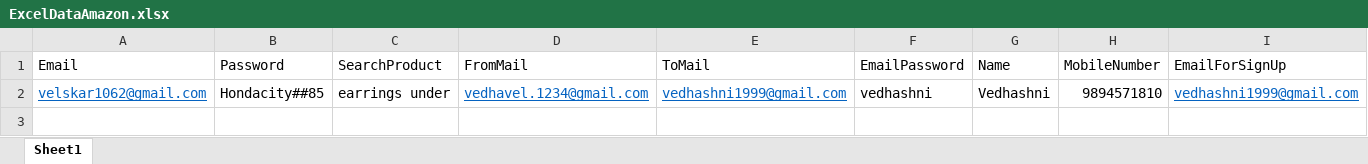
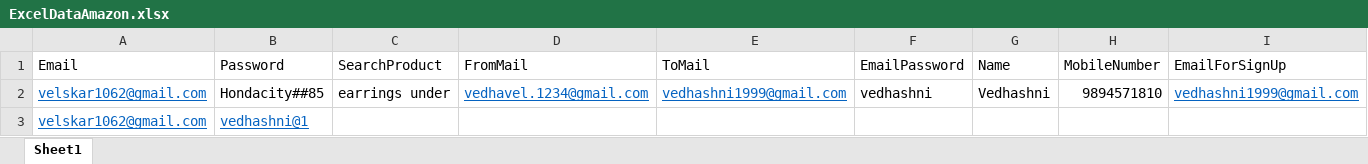
Before and after one commit to vedhashni/AmazonAutomationForProductList, an Excel workbook: AmazonAssignment/DataForTesting/ExcelDataAmazon.xlsx, sheet Sheet1, drawn as a sheet; only a part is shown; values as stored, in another font and other column widths than the file's, no borders; rows hold the shown columns only; the diff names each change by its address in the sheet, - before the commit and + after, or states it on an @@ line.

Commit message:
[Vedhashni] Added the file refactored code for end to end automation

```diff
--- a/AmazonAssignment/DataForTesting/ExcelDataAmazon.xlsx (sheet Sheet1)
+++ b/AmazonAssignment/DataForTesting/ExcelDataAmazon.xlsx (sheet Sheet1)
+row 3: velskar1062@gmail.com | vedhashni@1
```
Also changed, not shown: 6 other files.
